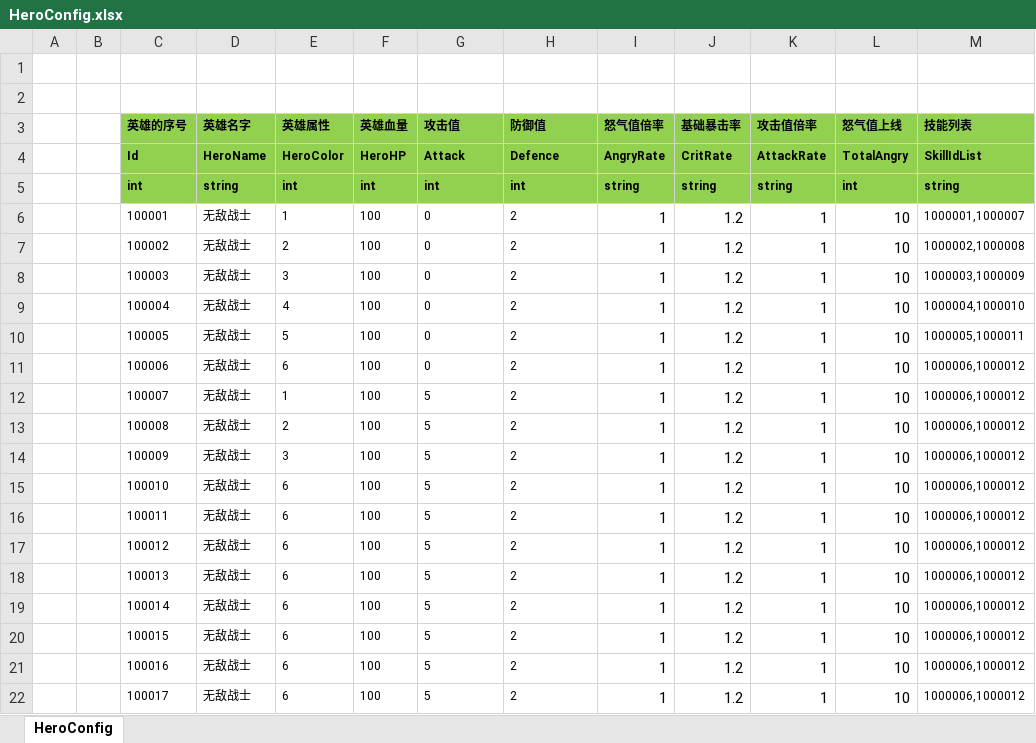
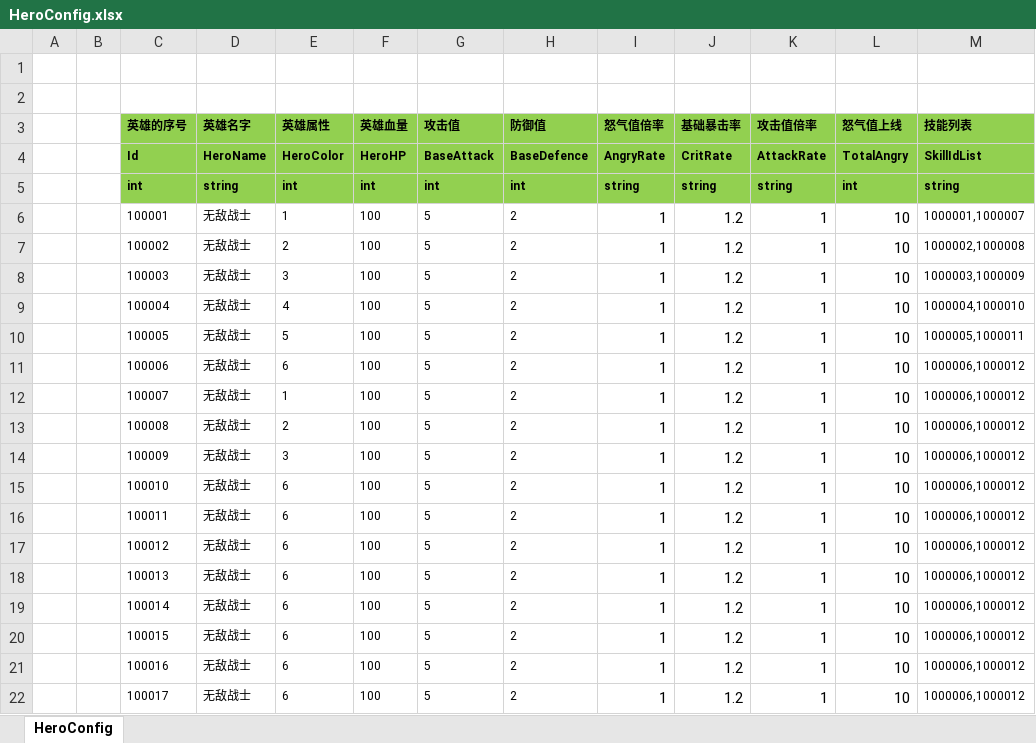
Before and after one commit to haoyuan336/ET-EUI, an Excel workbook: Excel/HeroConfig.xlsx, sheet HeroConfig, drawn as a sheet; values as stored, in another font and other column widths than the file's, no borders; the diff names each change by its address in the sheet, - before the commit and + after, or states it on an @@ line.

```diff
--- a/Excel/HeroConfig.xlsx (sheet HeroConfig)
+++ b/Excel/HeroConfig.xlsx (sheet HeroConfig)
-G4 (攻击值): Attack
+G4 (攻击值): BaseAttack
-H4 (防御值): Defence
+H4 (防御值): BaseDefence
-G6:G11 (攻击值): 0
+G6:G11 (攻击值): 5
```
Also changed, not shown: 27 other files.
